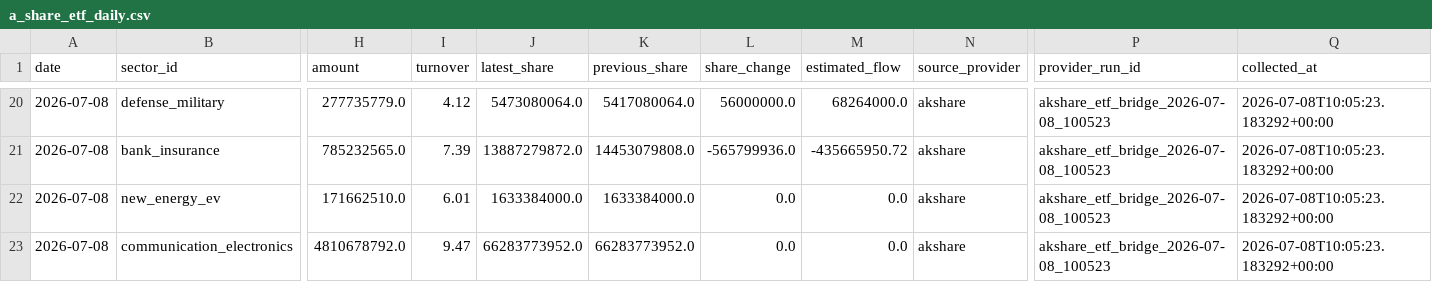
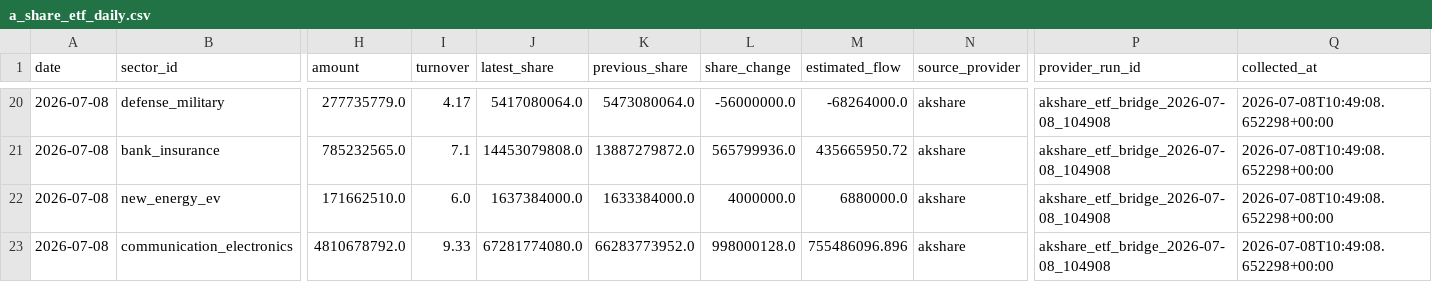
Before and after one commit to Cosec2022/financial-ponds-site, a CSV file: tools/financial-pond-framework/data/provider_exports/a_share_etf_daily.csv, drawn as a sheet; only a part is shown, gaps mark what is left out; the diff covers the shown part only; the diff names each change by its address in the sheet, - before the commit and + after, or states it on an @@ line.

Commit message:
advance all modules after provider flow ready

```diff
--- a/tools/financial-pond-framework/data/provider_exports/a_share_etf_daily.csv
+++ b/tools/financial-pond-framework/data/provider_exports/a_share_etf_daily.csv
-I20 (turnover): 4.12
+I20 (turnover): 4.17
-J20 (latest_share): 5473080064.0
+J20 (latest_share): 5417080064.0
-K20 (previous_share): 5417080064.0
+K20 (previous_share): 5473080064.0
-L20 (share_change): 56000000.0
+L20 (share_change): -56000000.0
-M20 (estimated_flow): 68264000.0
+M20 (estimated_flow): -68264000.0
-P20:P23 (provider_run_id): akshare_etf_bridge_2026-07-08_100523
+P20:P23 (provider_run_id): akshare_etf_bridge_2026-07-08_104908
-Q20:Q23 (collected_at): 2026-07-08T10:05:23.183292+00:00
+Q20:Q23 (collected_at): 2026-07-08T10:49:08.652298+00:00
-I21 (turnover): 7.39
+I21 (turnover): 7.1
-J21 (latest_share): 13887279872.0
+J21 (latest_share): 14453079808.0
-K21 (previous_share): 14453079808.0
+K21 (previous_share): 13887279872.0
-L21 (share_change): -565799936.0
+L21 (share_change): 565799936.0
-M21 (estimated_flow): -435665950.72
+M21 (estimated_flow): 435665950.72
-I22 (turnover): 6.01
+I22 (turnover): 6.0
-J22 (latest_share): 1633384000.0
+J22 (latest_share): 1637384000.0
-L22 (share_change): 0.0
+L22 (share_change): 4000000.0
-M22 (estimated_flow): 0.0
+M22 (estimated_flow): 6880000.0
-I23 (turnover): 9.47
+I23 (turnover): 9.33
-J23 (latest_share): 66283773952.0
+J23 (latest_share): 67281774080.0
-L23 (share_change): 0.0
+L23 (share_change): 998000128.0
-M23 (estimated_flow): 0.0
+M23 (estimated_flow): 755486096.896
```
Also changed, not shown: 43 edited cells elsewhere in this file, tools/financial-pond-framework/data/provider_exports/a_share_sector_flow.csv, 57 other files.
